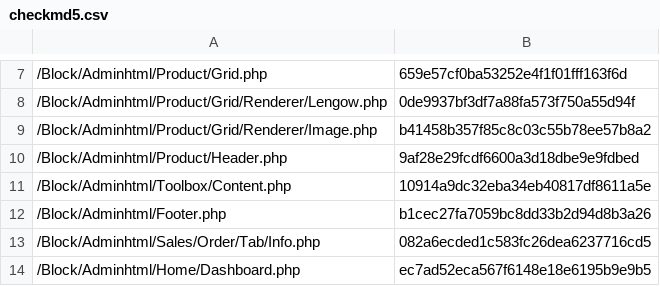
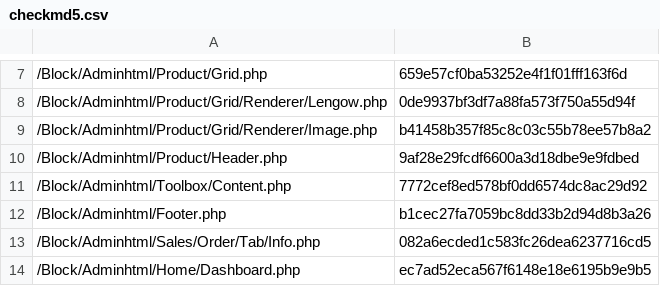
Before and after one commit to lengow/plugin-magento2, a CSV file: etc/checkmd5.csv, drawn as a sheet; only a part is shown, gaps mark what is left out.

Commit message:
Change checkmd5 file

```diff
--- a/etc/checkmd5.csv
+++ b/etc/checkmd5.csv
@@ -10,3 +10,3 @@
 /Block/Adminhtml/Product/Header.php|9af28e29fcdf6600a3d18dbe9e9fdbed
-/Block/Adminhtml/Toolbox/Content.php|10914a9dc32eba34eb40817df8611a5e
+/Block/Adminhtml/Toolbox/Content.php|7772cef8ed578bf0dd6574dc8ac29d92
 /Block/Adminhtml/Footer.php|b1cec27fa7059bc8dd33b2d94d8b3a26
```
